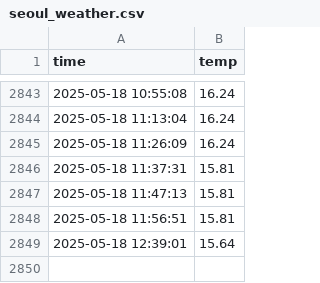
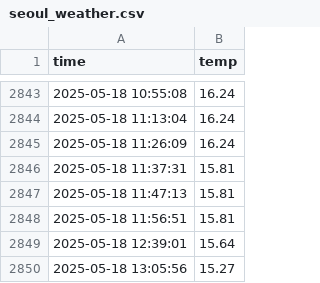
Before and after one commit to hhhong0201/seoul_weather_5m, a CSV file: seoul_weather.csv, drawn as a sheet; only a part is shown, gaps mark what is left out; the diff names each change by its address in the sheet, - before the commit and + after, or states it on an @@ line.

```diff
--- a/seoul_weather.csv
+++ b/seoul_weather.csv
+row 2850: 2025-05-18 13:05:56 | 15.27
```
